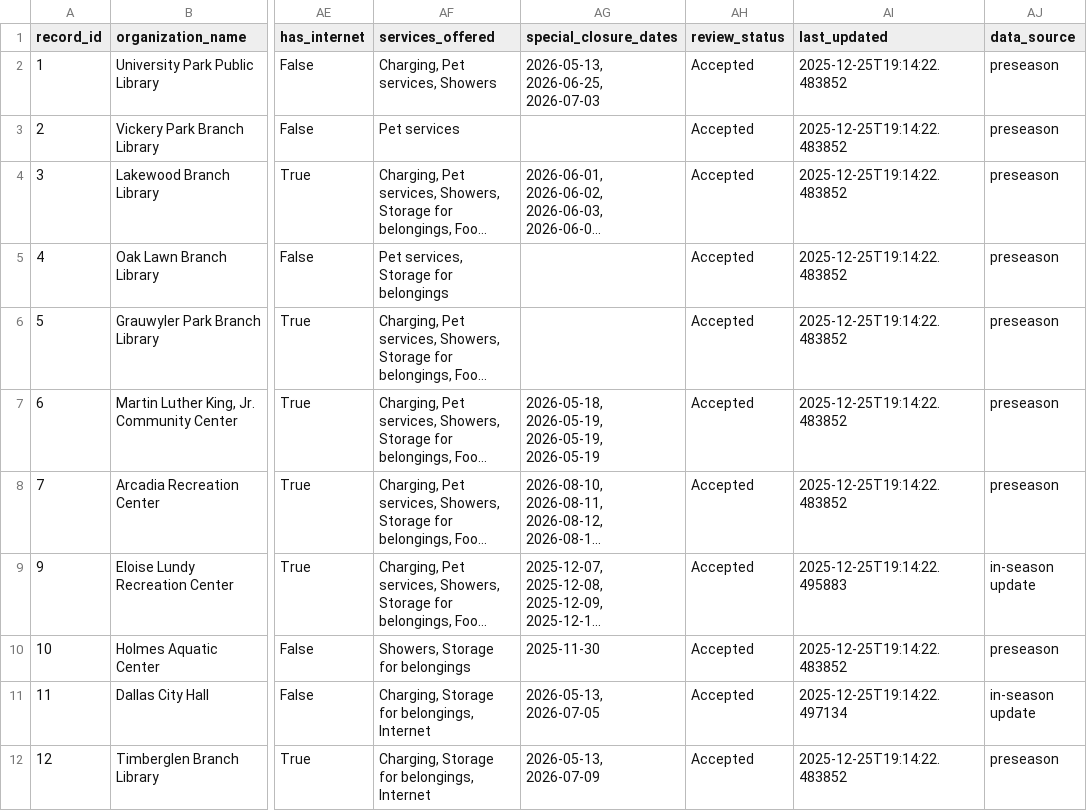
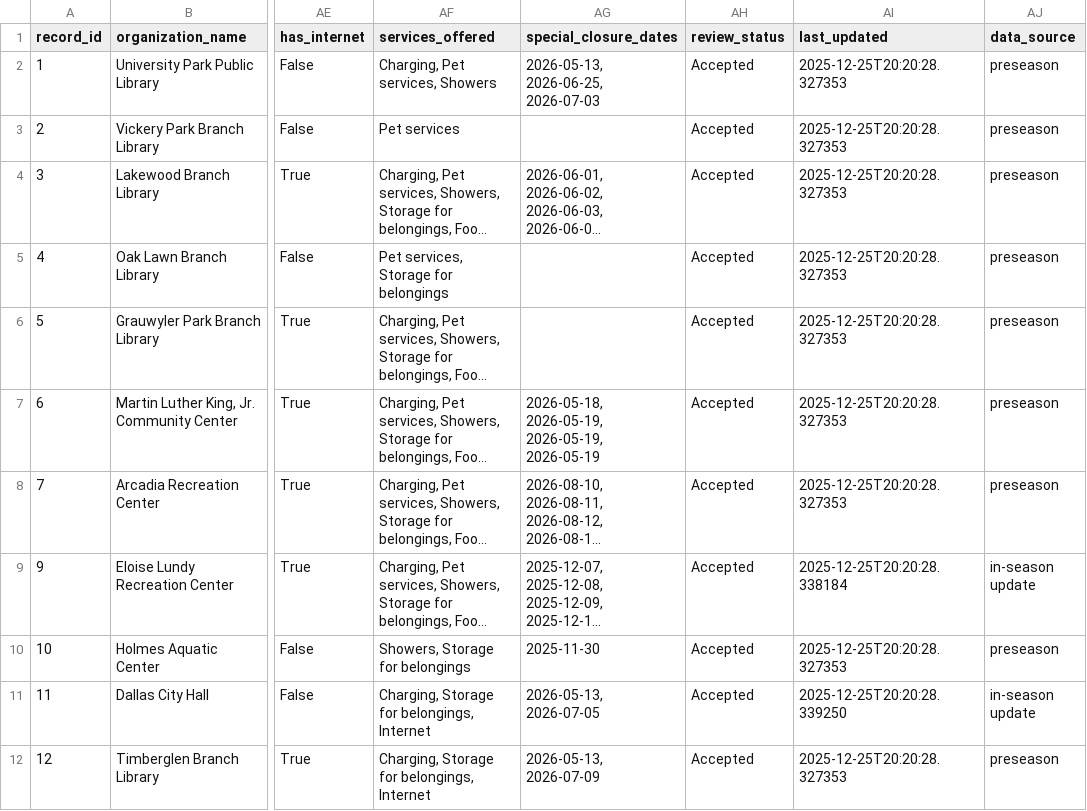
Before and after one commit to mmcalend/heatreliefdataworkflow, a CSV file: data/public/sites.csv, drawn as a sheet; only a part is shown, gaps mark what is left out; long unchanged cells end in …; the diff names each change by its address in the sheet, - before the commit and + after, or states it on an @@ line.

```diff
--- a/data/public/sites.csv
+++ b/data/public/sites.csv
-AI2:AI8 (last_updated): 2025-12-25T19:14:22.483852
+AI2:AI8 (last_updated): 2025-12-25T20:20:28.327353
-AI9 (last_updated): 2025-12-25T19:14:22.495883
+AI9 (last_updated): 2025-12-25T20:20:28.338184
-AI10 (last_updated): 2025-12-25T19:14:22.483852
+AI10 (last_updated): 2025-12-25T20:20:28.327353
-AI11 (last_updated): 2025-12-25T19:14:22.497134
+AI11 (last_updated): 2025-12-25T20:20:28.339250
-AI12 (last_updated): 2025-12-25T19:14:22.483852
+AI12 (last_updated): 2025-12-25T20:20:28.327353
```
Also changed, not shown: 1 other file.
